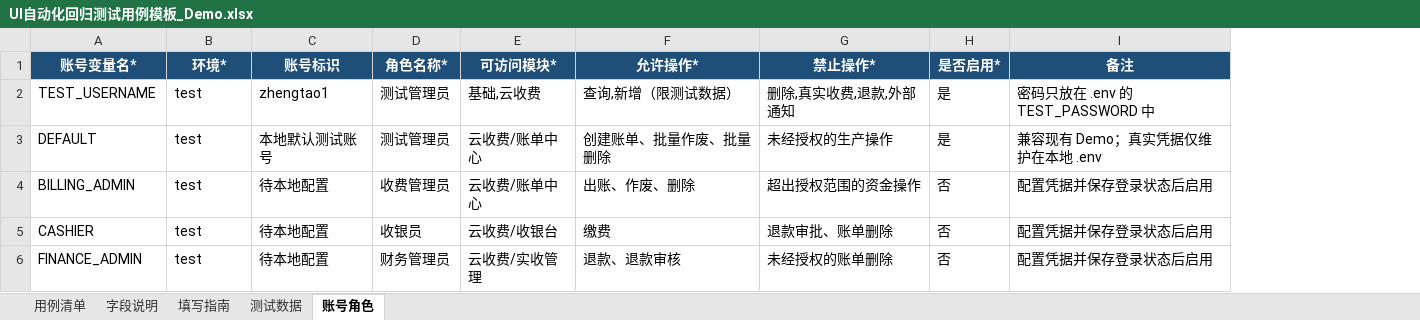
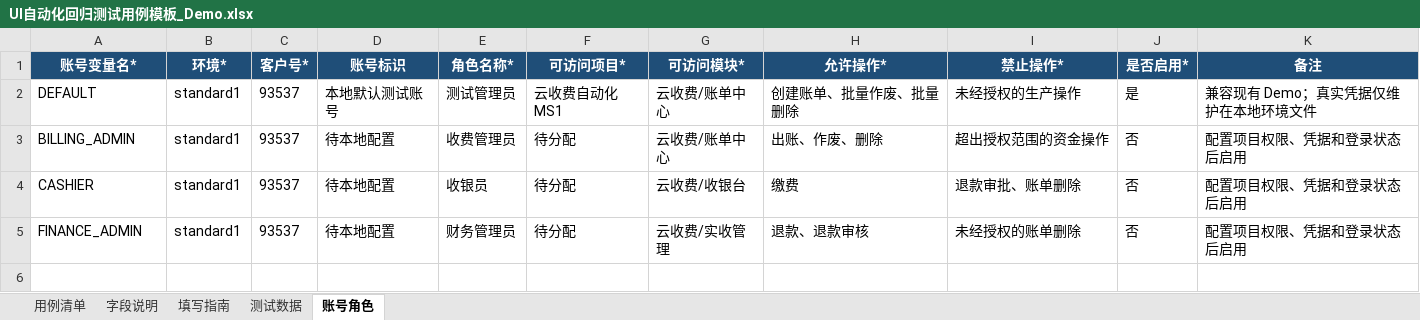
Before and after one commit to joryliu-creator/yunshoufei_ui, an Excel workbook: UI自动化回归测试用例模板_Demo.xlsx, sheet 账号角色, drawn as a sheet; values as stored, in another font and other column widths than the file's, no borders; removed rows and columns are numbered as before the commit, all else as after; the diff names each change by its address in the sheet, - before the commit and + after, or states it on an @@ line.

Commit message:
feat: isolate UI tests by environment and customer

```diff
--- a/UI自动化回归测试用例模板_Demo.xlsx (sheet 账号角色)
+++ b/UI自动化回归测试用例模板_Demo.xlsx (sheet 账号角色)
+column C (客户号*), rows 2-5: all 93537
+column F (可访问项目*), rows 2-5: 云收费自动化MS1 | 待分配 | 待分配 | 待分配
-row 2: TEST_USERNAME | test | zhengtao1 | 测试管理员 | 基础,云收费 | 查询,新增（限测试数据） | 删除,真实收费,退款,外部通知 | 是 | 密码只放在 .env 的 TEST_PASSWORD 中
-B2:B5 (环境*): test
+B2:B5 (环境*): standard1
-K2 (备注): 兼容现有 Demo；真实凭据仅维护在本地 .env
+K2 (备注): 兼容现有 Demo；真实凭据仅维护在本地环境文件
-K3:K5 (备注): 配置凭据并保存登录状态后启用
+K3:K5 (备注): 配置项目权限、凭据和登录状态后启用
```
Also changed, not shown: sheet 测试数据, sheet 用例清单, 20 other files.
